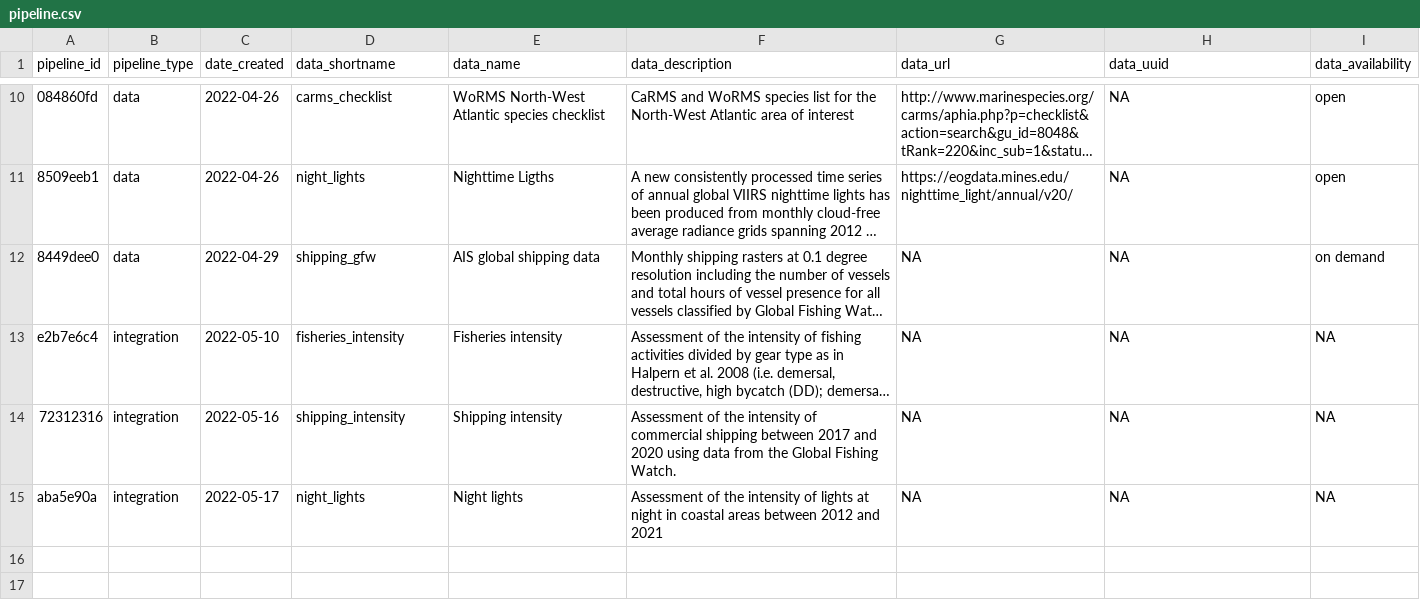
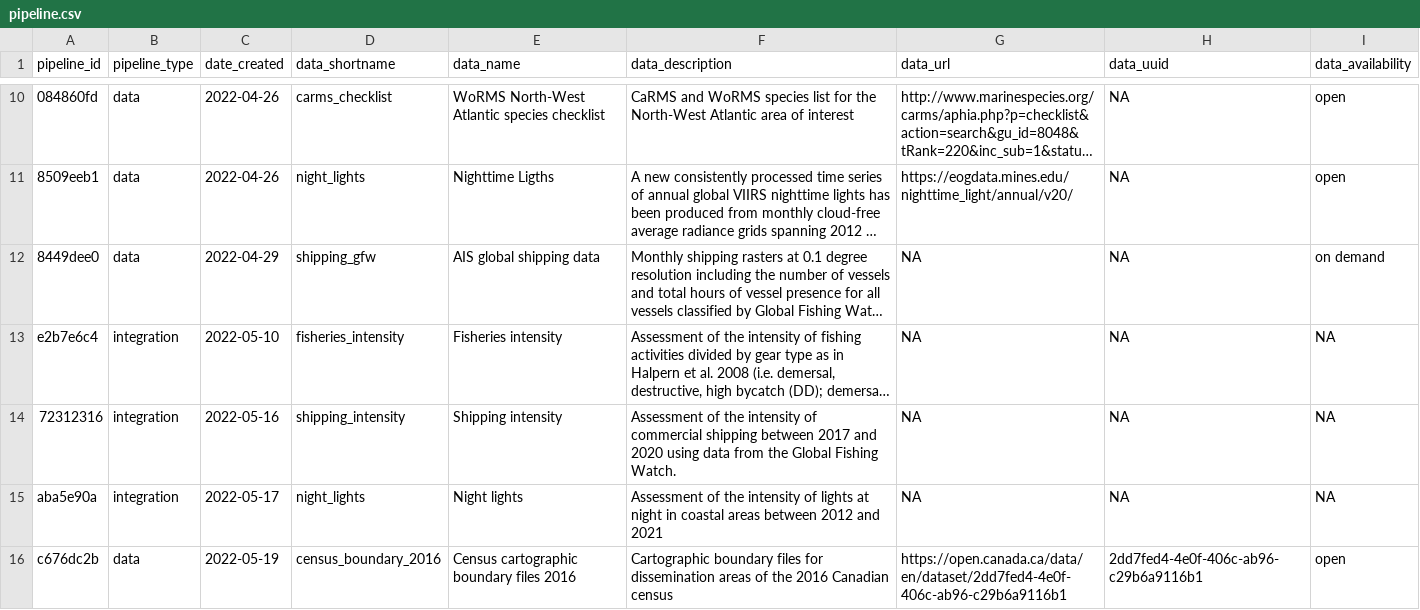
Before and after one commit to Ecosystem-Assessments/pipedat, a CSV file: inst/extdata/pipeline.csv, drawn as a sheet; only a part is shown, gaps mark what is left out; long unchanged cells end in …; the diff names each change by its address in the sheet, - before the commit and + after, or states it on an @@ line.

Commit message:
2016 census boundary files

```diff
--- a/inst/extdata/pipeline.csv
+++ b/inst/extdata/pipeline.csv
+row 16: c676dc2b | data | 2022-05-19 | census_boundary_2016 | Census cartographic boundary files 2016 | Cartographic boundary files for dissemination areas of the 2016 Canadian census | https://open.canada.ca/data/en/dataset/2dd7fed4-4e0f-406c-ab96-c29b6a9116b1 | 2dd7fed4-4e0f-406c-ab96-c29b6a9116b1 | open
```
Also changed, not shown: inst/extdata/contact.csv, inst/extdata/files_clean.csv, 11 other files.
